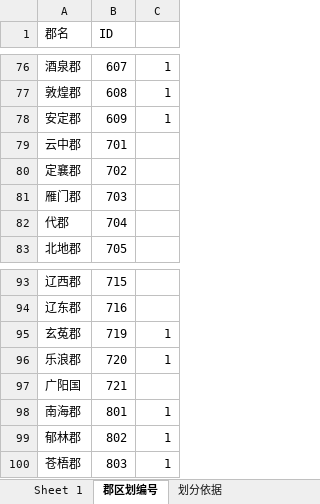
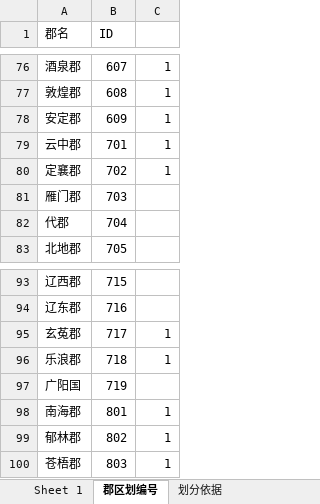
Before and after one commit to shaobaixiong/---, an Excel workbook: coordinates_sample/区划编号.xlsx, sheet 郡区划编号, drawn as a sheet; only a part is shown, gaps mark what is left out; values as stored, in another font and other column widths than the file's, no borders; the diff names each change by its address in the sheet, - before the commit and + after, or states it on an @@ line.

```diff
--- a/coordinates_sample/区划编号.xlsx (sheet 郡区划编号)
+++ b/coordinates_sample/区划编号.xlsx (sheet 郡区划编号)
-C79:C80: (empty)
+C79:C80: 1
-B95 (ID): 719
+B95 (ID): 717
-B96 (ID): 720
+B96 (ID): 718
-B97 (ID): 721
+B97 (ID): 719
```
Also changed, not shown: coordinates_sample/县级区划编号.xlsx, 5 other files.
